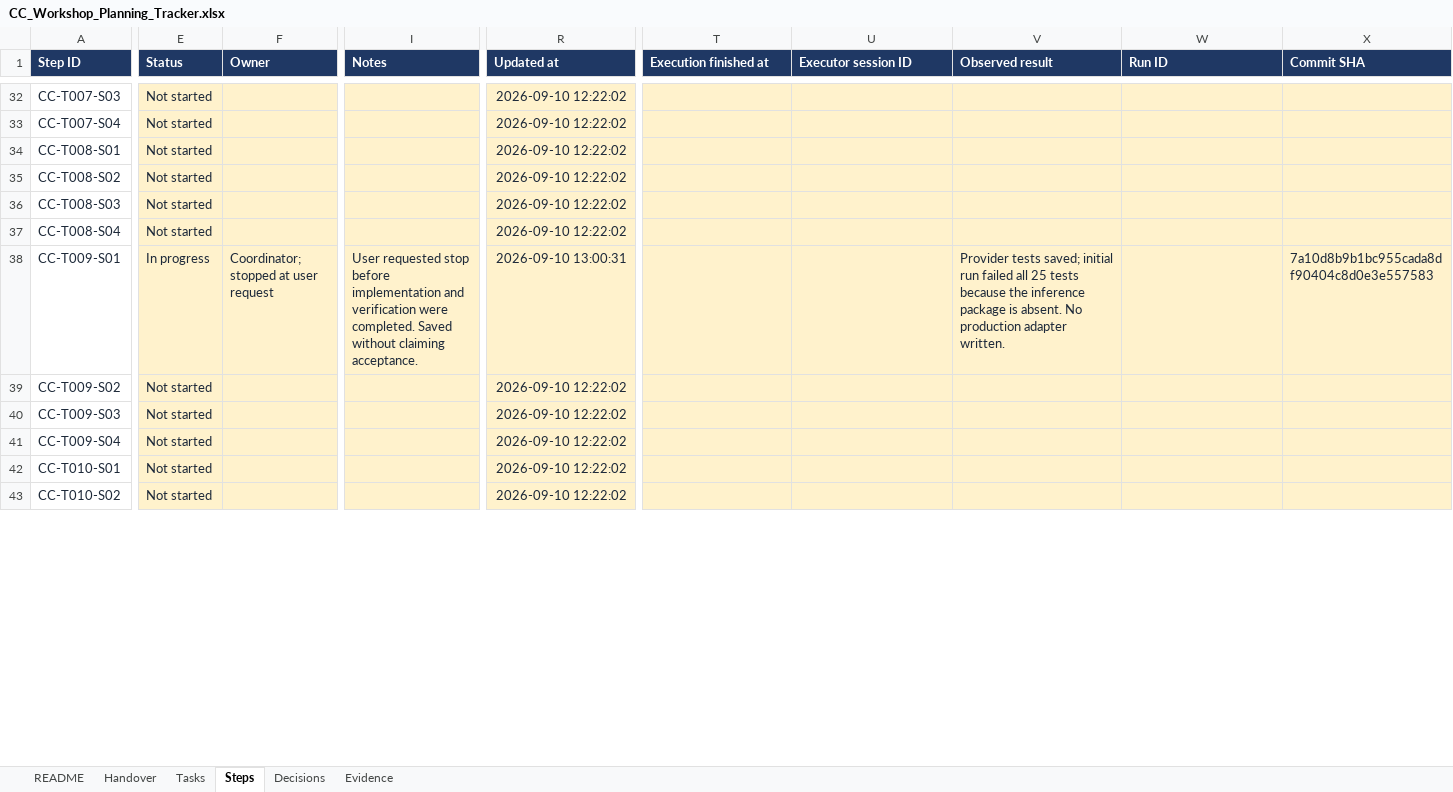
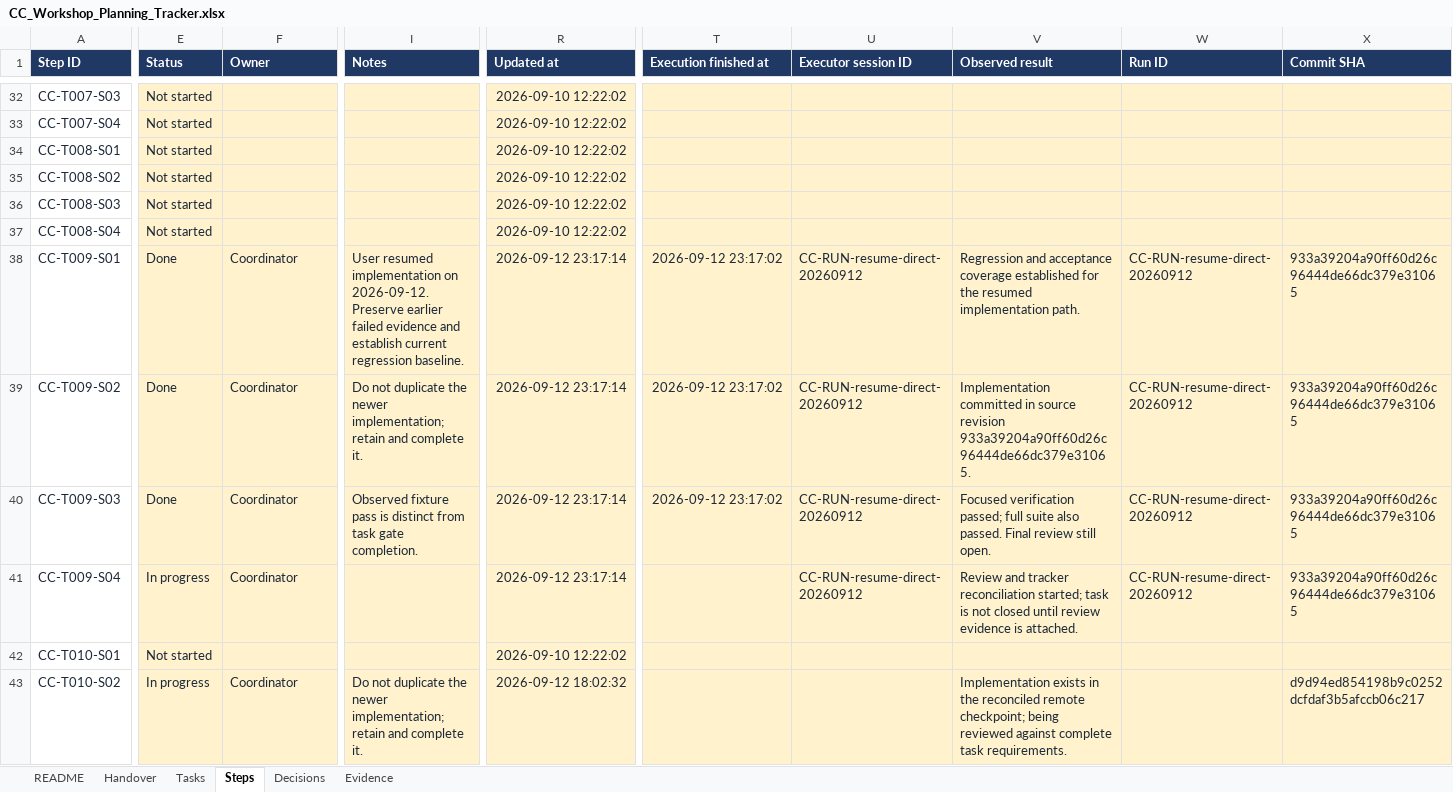
Before and after one commit to walladanger/vw-cc-2014-rag, an Excel workbook: docs/automotive-rag/CC_Workshop_Planning_Tracker.xlsx, sheet Steps, drawn as a sheet; only a part is shown, gaps mark what is left out; values as stored, in another font and other column widths than the file's, no borders; conditional formats and table styles not drawn; the diff covers the shown part only; the diff names each change by its address in the sheet, - before the commit and + after, or states it on an @@ line.

```diff
--- a/docs/automotive-rag/CC_Workshop_Planning_Tracker.xlsx (sheet Steps)
+++ b/docs/automotive-rag/CC_Workshop_Planning_Tracker.xlsx (sheet Steps)
-E38 (Status): In progress
+E38 (Status): Done
-F38 (Owner): Coordinator; stopped at user request
+F38 (Owner): Coordinator
-I38 (Notes): User requested stop before implementation and verification were completed. Saved without claiming acceptance.
+I38 (Notes): User resumed implementation on 2026-09-12. Preserve earlier failed evidence and establish current regression baseline.
-R38 (Updated at): 2026-09-10 13:00:31
+R38 (Updated at): 2026-09-12 23:17:14
-T38:T40 (Execution finished at): (empty)
+T38:T40 (Execution finished at): 2026-09-12 23:17:02
-U38:U41 (Executor session ID): (empty)
+U38:U41 (Executor session ID): CC-RUN-resume-direct-20260912
-V38 (Observed result): Provider tests saved; initial run failed all 25 tests because the inference package is absent. No production adapter written.
+V38 (Observed result): Regression and acceptance coverage established for the resumed implementation path.
-W38:W41 (Run ID): (empty)
+W38:W41 (Run ID): CC-RUN-resume-direct-20260912
-X38 (Commit SHA): 7a10d8b9b1bc955cada8df90404c8d0e3e557583
+X38 (Commit SHA): 933a39204a90ff60d26c96444de66dc379e31065
-E39:E40 (Status): Not started
+E39:E40 (Status): Done
-F39:F41 (Owner): (empty)
+F39:F41 (Owner): Coordinator
-I39 (Notes): (empty)
+I39 (Notes): Do not duplicate the newer implementation; retain and complete it.
-R39:R41 (Updated at): 2026-09-10 12:22:02
+R39:R41 (Updated at): 2026-09-12 23:17:14
-V39 (Observed result): (empty)
+V39 (Observed result): Implementation committed in source revision 933a39204a90ff60d26c96444de66dc379e31065.
-X39:X41 (Commit SHA): (empty)
+X39:X41 (Commit SHA): 933a39204a90ff60d26c96444de66dc379e31065
-I40 (Notes): (empty)
+I40 (Notes): Observed fixture pass is distinct from task gate completion.
-V40 (Observed result): (empty)
+V40 (Observed result): Focused verification passed; full suite also passed. Final review still open.
-E41 (Status): Not started
+E41 (Status): In progress
-V41 (Observed result): (empty)
+V41 (Observed result): Review and tracker reconciliation started; task is not closed until review evidence is attached.
-E43 (Status): Not started
+E43 (Status): In progress
-F43 (Owner): (empty)
+F43 (Owner): Coordinator
-I43 (Notes): (empty)
+I43 (Notes): Do not duplicate the newer implementation; retain and complete it.
-R43 (Updated at): 2026-09-10 12:22:02
+R43 (Updated at): 2026-09-12 18:02:32
-V43 (Observed result): (empty)
+V43 (Observed result): Implementation exists in the reconciled remote checkpoint; being reviewed against complete task requirements.
-X43 (Commit SHA): (empty)
+X43 (Commit SHA): d9d94ed854198b9c0252dcfdaf3b5afccb06c217
```
Also changed, not shown: 77 edited cells elsewhere in this sheet, sheet Evidence, sheet Tasks, sheet Handover, sheet Decisions, sheet README, 10 other files.
